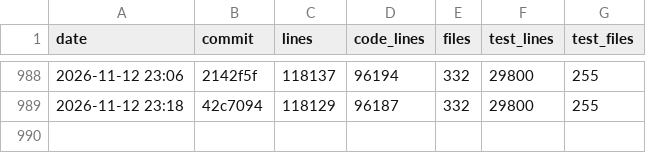
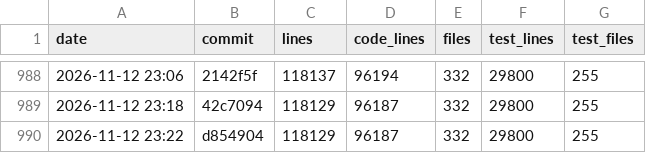
Before and after one commit to ArtafasioPippoz/ChartLibre, a CSV file: dev/appsize.csv, drawn as a sheet; only a part is shown, gaps mark what is left out.

```diff
--- a/dev/appsize.csv
+++ b/dev/appsize.csv
@@ -989 +989,2 @@ date,commit,lines,code_lines,files,test_lines,test_files
 2026-11-12 23:18,42c7094,118129,96187,332,29800,255
+2026-11-12 23:22,d854904,118129,96187,332,29800,255
```
Also changed, not shown: 11 other files.
